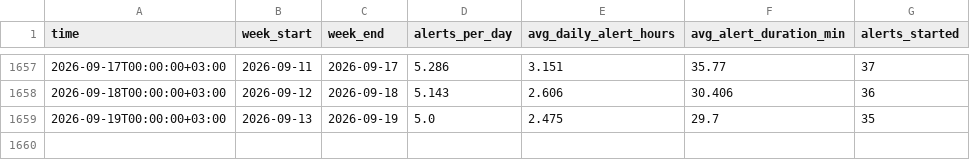
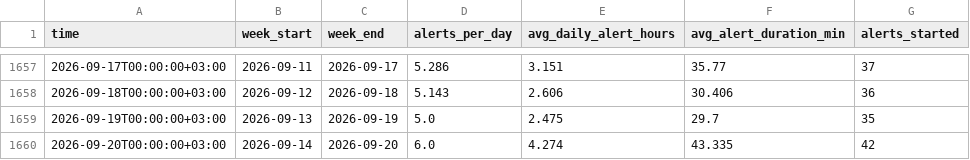
Before and after one commit to olegbalakin-cmyk/kyiv-air-alerts-grafana, a CSV file: kyiv-air-alerts-grafana/data/weekly.csv, drawn as a sheet; only a part is shown, gaps mark what is left out.

```diff
--- a/kyiv-air-alerts-grafana/data/weekly.csv
+++ b/kyiv-air-alerts-grafana/data/weekly.csv
@@ -1659 +1659,2 @@
 2026-09-19T00:00:00+03:00,2026-09-13,2026-09-19,5.0,2.475,29.7,35
+2026-09-20T00:00:00+03:00,2026-09-14,2026-09-20,6.0,4.274,43.335,42
```
Also changed, not shown: 6 other files.
